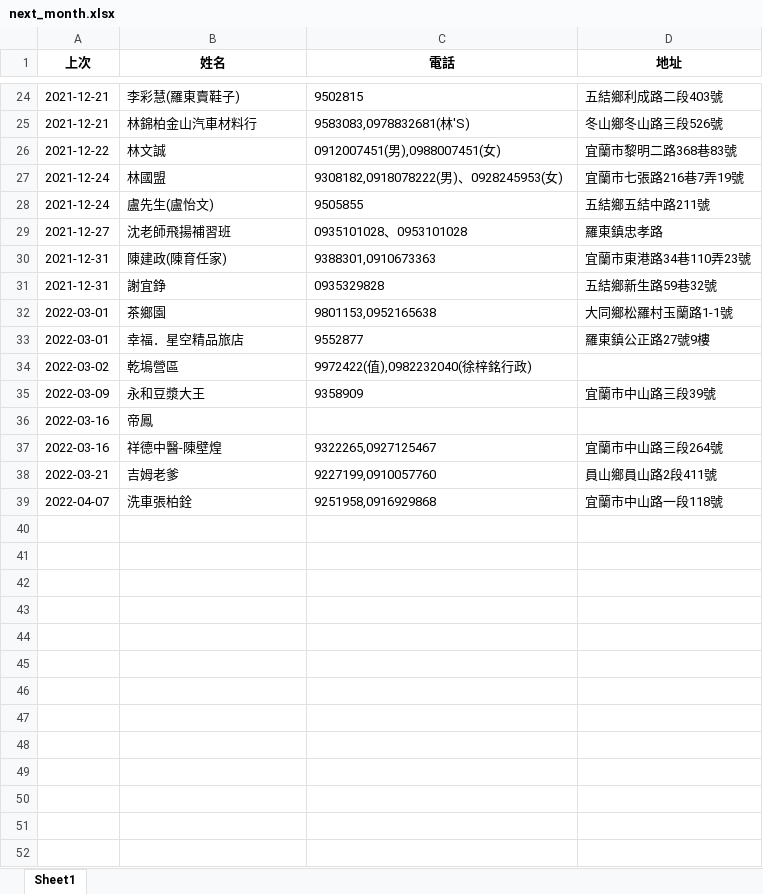
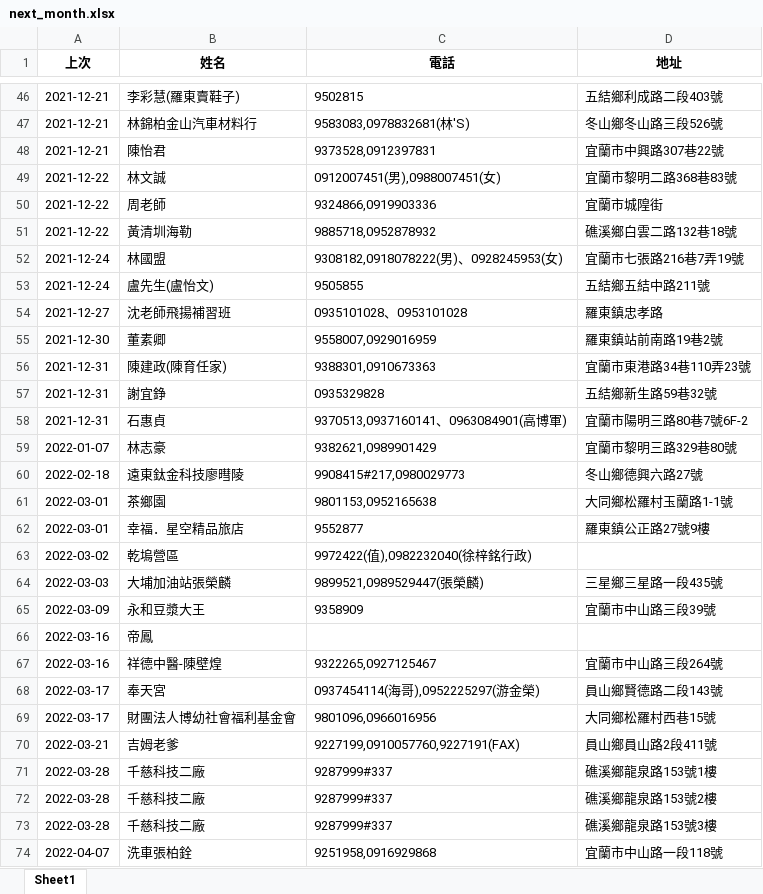
Before and after one commit to Timothychen00/linebot1, an Excel workbook: Project/static/next_month.xlsx, sheet Sheet1, drawn as a sheet; only a part is shown, gaps mark what is left out; values as stored, in another font and other column widths than the file's, no borders; addresses are those after the commit; the diff covers the shown part only; the diff names each change by its address in the sheet, - before the commit and + after, or states it on an @@ line.

```diff
--- a/Project/static/next_month.xlsx (sheet Sheet1)
+++ b/Project/static/next_month.xlsx (sheet Sheet1)
+row 48: 2021-12-21 | 陳怡君 | 9373528,0912397831 | 宜蘭市中興路307巷22號
+row 50: 2021-12-22 | 周老師 | 9324866,0919903336 | 宜蘭市城隍街
+row 51: 2021-12-22 | 黃清圳海勒 | 9885718,0952878932 | 礁溪鄉白雲二路132巷18號
+row 55: 2021-12-30 | 董素卿 | 9558007,0929016959 | 羅東鎮站前南路19巷2號
+row 58: 2021-12-31 | 石惠貞 | 9370513,0937160141、0963084901(高博軍) | 宜蘭市陽明三路80巷7號6F-2
+row 59: 2022-01-07 | 林志豪 | 9382621,0989901429 | 宜蘭市黎明三路329巷80號
+row 60: 2022-02-18 | 遠東鈦金科技廖暳陵 | 9908415#217,0980029773 | 冬山鄉德興六路27號
+row 64: 2022-03-03 | 大埔加油站張榮麟 | 9899521,0989529447(張榮麟) | 三星鄉三星路一段435號
+row 68: 2022-03-17 | 奉天宮 | 0937454114(海哥),0952225297(游金榮) | 員山鄉賢德路二段143號
+row 69: 2022-03-17 | 財團法人博幼社會福利基金會 | 9801096,0966016956 | 大同鄉松羅村西巷15號
-C70 (電話): 9227199,0910057760
+C70 (電話): 9227199,0910057760,9227191(FAX)
+row 71: 2022-03-28 | 千慈科技二廠 | 9287999#337 | 礁溪鄉龍泉路153號1樓
+row 72: 2022-03-28 | 千慈科技二廠 | 9287999#337 | 礁溪鄉龍泉路153號2樓
+row 73: 2022-03-28 | 千慈科技二廠 | 9287999#337 | 礁溪鄉龍泉路153號3樓
```
Also changed, not shown: 22 added rows, 1 moved row and 1 edited cell elsewhere in this sheet, Project/static/this_month.xlsx, a.xlsx, 5 other files.
